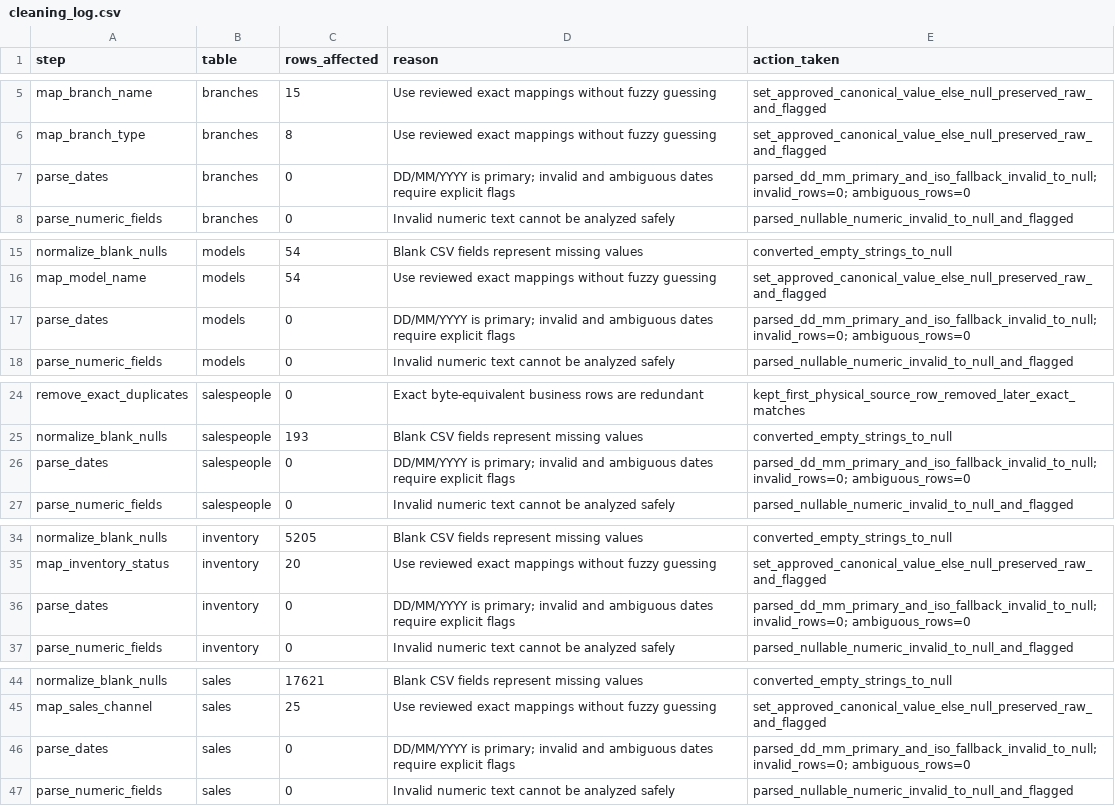
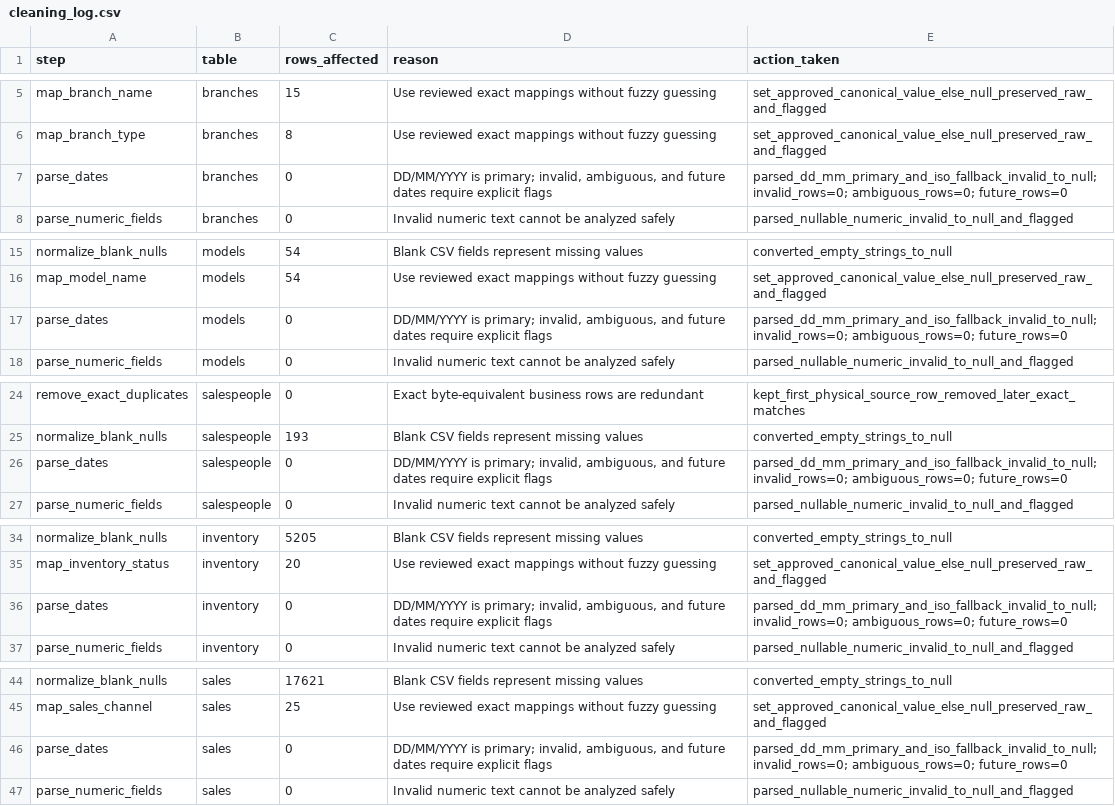
Before and after one commit to goflarbi-max/versalMotors, a CSV file: docs/cleaning_log.csv, drawn as a sheet; only a part is shown, gaps mark what is left out; the diff covers the shown part only.

```diff
--- a/docs/cleaning_log.csv
+++ b/docs/cleaning_log.csv
@@ -6,3 +6,3 @@ map_branch_name,branches,15,Use reviewed exact mappings without fuzzy guessing,s
 map_branch_type,branches,8,Use reviewed exact mappings without fuzzy guessing,set_approved_canonical_value_else_null_preserved_raw_and_flagged
-parse_dates,branches,0,DD/MM/YYYY is primary; invalid and ambiguous dates require explicit flags,parsed_dd_mm_primary_and_iso_fallback_invalid_to_null; invalid_rows=0; ambiguous_rows=0
+parse_dates,branches,0,"DD/MM/YYYY is primary; invalid, ambiguous, and future dates require explicit flags",parsed_dd_mm_primary_and_iso_fallback_invalid_to_null; invalid_rows=0; ambiguous_rows=0; future_rows=0
 parse_numeric_fields,branches,0,Invalid numeric text cannot be analyzed safely,parsed_nullable_numeric_invalid_to_null_and_flagged
@@ -16,3 +16,3 @@ normalize_blank_nulls,models,54,Blank CSV fields represent missing values,conver
 map_model_name,models,54,Use reviewed exact mappings without fuzzy guessing,set_approved_canonical_value_else_null_preserved_raw_and_flagged
-parse_dates,models,0,DD/MM/YYYY is primary; invalid and ambiguous dates require explicit flags,parsed_dd_mm_primary_and_iso_fallback_invalid_to_null; invalid_rows=0; ambiguous_rows=0
+parse_dates,models,0,"DD/MM/YYYY is primary; invalid, ambiguous, and future dates require explicit flags",parsed_dd_mm_primary_and_iso_fallback_invalid_to_null; invalid_rows=0; ambiguous_rows=0; future_rows=0
 parse_numeric_fields,models,0,Invalid numeric text cannot be analyzed safely,parsed_nullable_numeric_invalid_to_null_and_flagged
@@ -25,3 +25,3 @@ remove_exact_duplicates,salespeople,0,Exact byte-equivalent business rows are re
 normalize_blank_nulls,salespeople,193,Blank CSV fields represent missing values,converted_empty_strings_to_null
-parse_dates,salespeople,0,DD/MM/YYYY is primary; invalid and ambiguous dates require explicit flags,parsed_dd_mm_primary_and_iso_fallback_invalid_to_null; invalid_rows=0; ambiguous_rows=0
+parse_dates,salespeople,0,"DD/MM/YYYY is primary; invalid, ambiguous, and future dates require explicit flags",parsed_dd_mm_primary_and_iso_fallback_invalid_to_null; invalid_rows=0; ambiguous_rows=0; future_rows=0
 parse_numeric_fields,salespeople,0,Invalid numeric text cannot be analyzed safely,parsed_nullable_numeric_invalid_to_null_and_flagged
@@ -35,3 +35,3 @@ normalize_blank_nulls,inventory,5205,Blank CSV fields represent missing values,c
 map_inventory_status,inventory,20,Use reviewed exact mappings without fuzzy guessing,set_approved_canonical_value_else_null_preserved_raw_and_flagged
-parse_dates,inventory,0,DD/MM/YYYY is primary; invalid and ambiguous dates require explicit flags,parsed_dd_mm_primary_and_iso_fallback_invalid_to_null; invalid_rows=0; ambiguous_rows=0
+parse_dates,inventory,0,"DD/MM/YYYY is primary; invalid, ambiguous, and future dates require explicit flags",parsed_dd_mm_primary_and_iso_fallback_invalid_to_null; invalid_rows=0; ambiguous_rows=0; future_rows=0
 parse_numeric_fields,inventory,0,Invalid numeric text cannot be analyzed safely,parsed_nullable_numeric_invalid_to_null_and_flagged
@@ -45,3 +45,3 @@ normalize_blank_nulls,sales,17621,Blank CSV fields represent missing values,conv
 map_sales_channel,sales,25,Use reviewed exact mappings without fuzzy guessing,set_approved_canonical_value_else_null_preserved_raw_and_flagged
-parse_dates,sales,0,DD/MM/YYYY is primary; invalid and ambiguous dates require explicit flags,parsed_dd_mm_primary_and_iso_fallback_invalid_to_null; invalid_rows=0; ambiguous_rows=0
+parse_dates,sales,0,"DD/MM/YYYY is primary; invalid, ambiguous, and future dates require explicit flags",parsed_dd_mm_primary_and_iso_fallback_invalid_to_null; invalid_rows=0; ambiguous_rows=0; future_rows=0
 parse_numeric_fields,sales,0,Invalid numeric text cannot be analyzed safely,parsed_nullable_numeric_invalid_to_null_and_flagged
```
Also changed, not shown: 8 edited cells elsewhere in this file, 3 other files.
